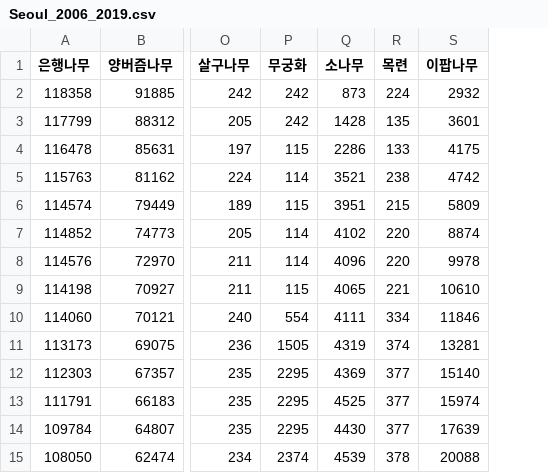
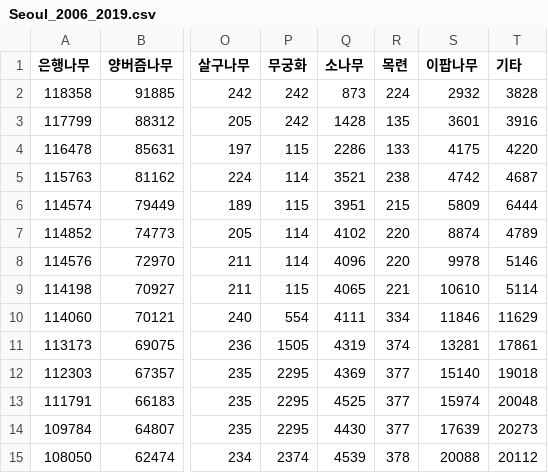
Before and after one commit to 2mulbul/SeoulTrees, a CSV file: data/Seoul_2006_2019.csv, drawn as a sheet; only a part is shown, gaps mark what is left out; the diff names each change by its address in the sheet, - before the commit and + after, or states it on an @@ line.

```diff
--- a/data/Seoul_2006_2019.csv
+++ b/data/Seoul_2006_2019.csv
+column T (기타), rows 2-15: 3828 | 3916 | 4220 | 4687 | 6444 | 4789 | 5146 | 5114 | 11629 | 17861 | 19018 | 20048 | 20273 | 20112
```
Also changed, not shown: data/Gangdong_2006_2019.csv, data/Gwanak_2006_2019.csv, 32 other files.
